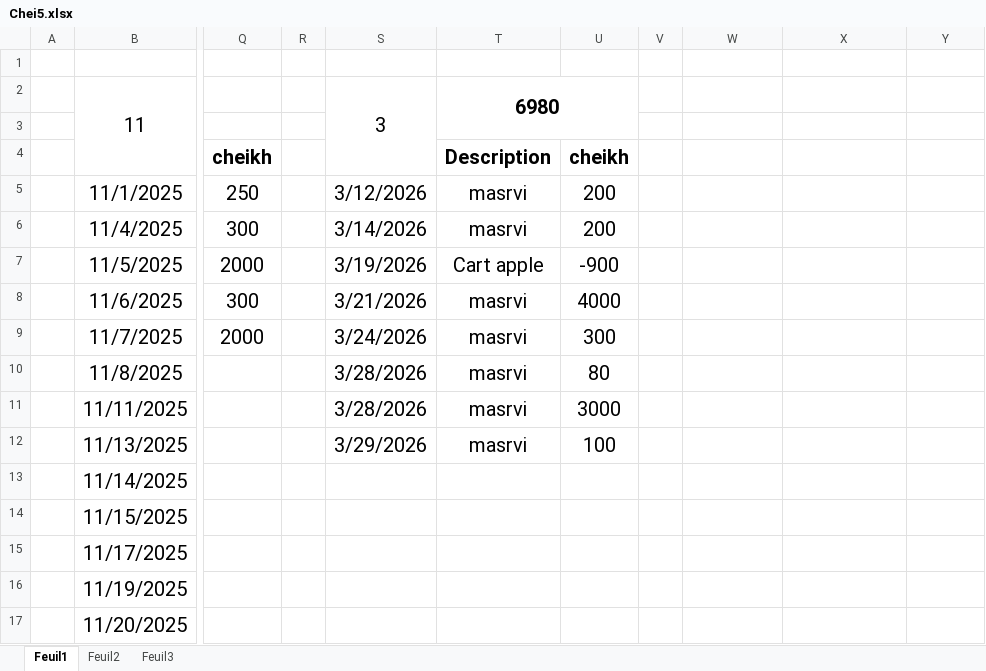
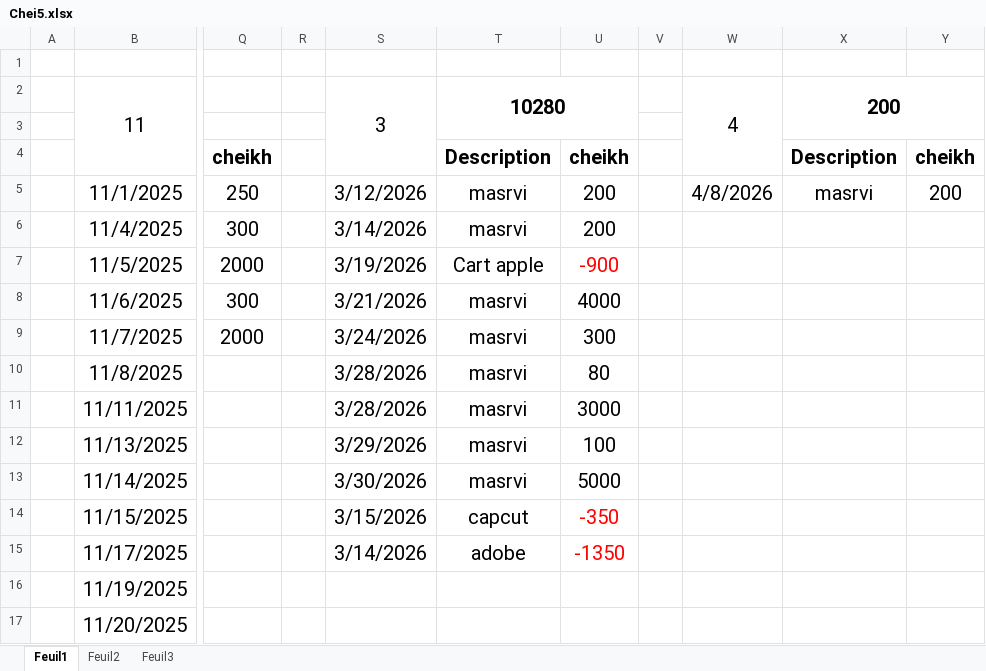
Before and after one commit to dry39oub3-commits/Seconds-Card, an Excel workbook: Chei5.xlsx, sheet Feuil1, drawn as a sheet; only a part is shown, gaps mark what is left out; values as stored, in another font and other column widths than the file's, no borders; the diff names each change by its address in the sheet, - before the commit and + after, or states it on an @@ line.

```diff
--- a/Chei5.xlsx (sheet Feuil1)
+++ b/Chei5.xlsx (sheet Feuil1)
-T2: 6980
+T2: 10280
-W2: (empty)
+W2: 4
+W2:W4 merged
-X2: (empty)
+X2: 200
+X2:Y3 merged
-X4: (empty)
+X4: Description
-Y4: (empty)
+Y4: cheikh
-W5: (empty)
+W5: 4/8/2026
-X5: (empty)
+X5: masrvi
-Y5: (empty)
+Y5: 200
-U7 text colour: black
+U7 text colour: #FF0000
-S13: (empty)
+S13: 3/30/2026
-T13: (empty)
+T13: masrvi
-U13: (empty)
+U13: 5000
-S14: (empty)
+S14: 3/15/2026
-T14: (empty)
+T14: capcut
-U14: (empty)
+U14: -350
-S15: (empty)
+S15: 3/14/2026
-T15: (empty)
+T15: adobe
-U15: (empty)
+U15: -1350
```
Also changed, not shown: BEDEL(2).xlsx, BOUTIQUE(2).xlsx, 8 other files.
